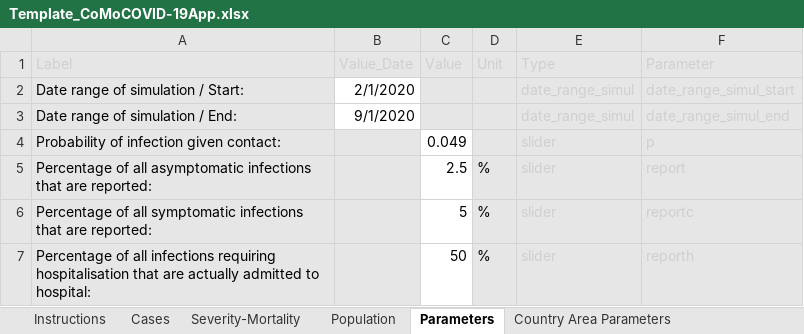
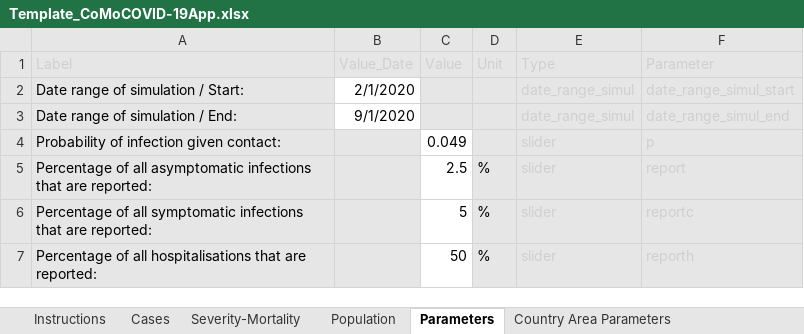
Before and after one commit to ocelhay/como, an Excel workbook: Template_CoMoCOVID-19App.xlsx, sheet Parameters, drawn as a sheet; values as stored, in another font and other column widths than the file's, no borders; the diff names each change by its address in the sheet, - before the commit and + after, or states it on an @@ line.

```diff
--- a/Template_CoMoCOVID-19App.xlsx (sheet Parameters)
+++ b/Template_CoMoCOVID-19App.xlsx (sheet Parameters)
-A7 (Label): …of all infections requiring hospitalisation that are actually admitted to hospital:
+A7 (Label): …of all hospitalisations that are reported:
```
Also changed, not shown: sheet Interventions, 3 other files.
